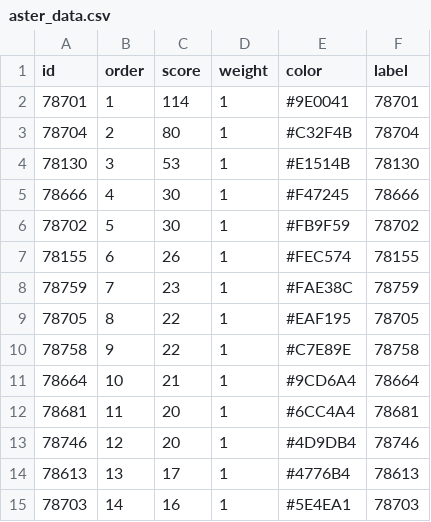
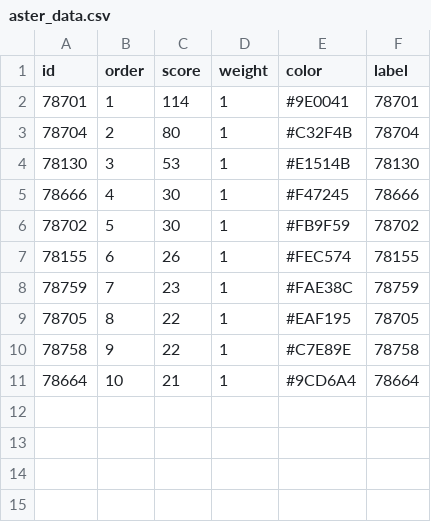
Before and after one commit to flpymonkey/idb, a CSV file: visualization/aster_data.csv, drawn as a sheet.

Commit message:
Added visualization styling

```diff
--- a/visualization/aster_data.csv
+++ b/visualization/aster_data.csv
@@ -11,5 +11 @@
 "78664",10,21,1,"#9CD6A4","78664"
-"78681",11,20,1,"#6CC4A4","78681"
-"78746",12,20,1,"#4D9DB4","78746"
-"78613",13,17,1,"#4776B4","78613"
-"78703",14,16,1,"#5E4EA1","78703"
```
Also changed, not shown: 3 other files.
